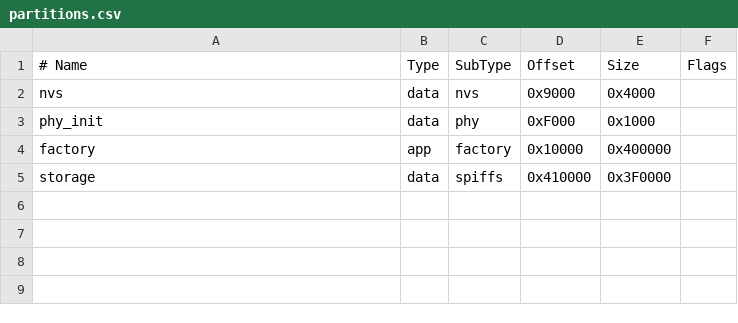
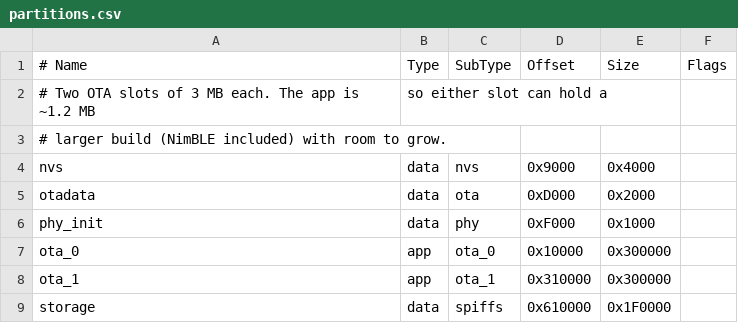
Before and after one commit to MagicBOTAlex/eink-status, a CSV file: partitions.csv, drawn as a sheet.

Commit message:
feat(ota): dual-slot, chunked, resumable updates over WiFi and BLE
- partitions: ota_0/ota_1 (3 MB each) + otadata; storage shrunk to 1.9 MB
- ota::Session: platform-free offset/erase/resume state machine, 11 host tests
- ota::engine: direct partition writes, NVS offset (8 KB batches), lazy sector
  erase, SHA-256 verification, esp_ota_set_boot_partition, running/next slot
- HTTP: GET /api/ota and POST begin/chunk/finish/abort; 409 carries the
  device's current offset so a client can resync
- BLE (NimBLE): custom GATT service with control/data/status characteristics,
  9-byte progress notifications, reboot opcode; starts even without WiFi and
  shares the session with HTTP, so uploads can switch transports or survive
  reboots
- web UI: firmware picker, browser SHA-256 (plain HTTP), automatic resume,
  retry from device offset, abort, reboot prompt, BLE info
- tools/ota_push.py and tools/ota_ble.py (bleak), both resumable
- README: OTA layout, APIs, BLE protocol, security note, USB recovery

```diff
--- a/partitions.csv
+++ b/partitions.csv
@@ -1,5 +1,9 @@
 # Name,     Type, SubType, Offset,   Size,     Flags
+# Two OTA slots of 3 MB each. The app is ~1.2 MB, so either slot can hold a
+# larger build (NimBLE included) with room to grow.
 nvs,        data, nvs,     0x9000,   0x4000,
+otadata,    data, ota,     0xD000,   0x2000,
 phy_init,   data, phy,     0xF000,   0x1000,
-factory,    app,  factory, 0x10000,  0x400000,
-storage,    data, spiffs,  0x410000, 0x3F0000,
+ota_0,      app,  ota_0,   0x10000,  0x300000,
+ota_1,      app,  ota_1,   0x310000, 0x300000,
+storage,    data, spiffs,  0x610000, 0x1F0000,
```
Also changed, not shown: 20 other files.
